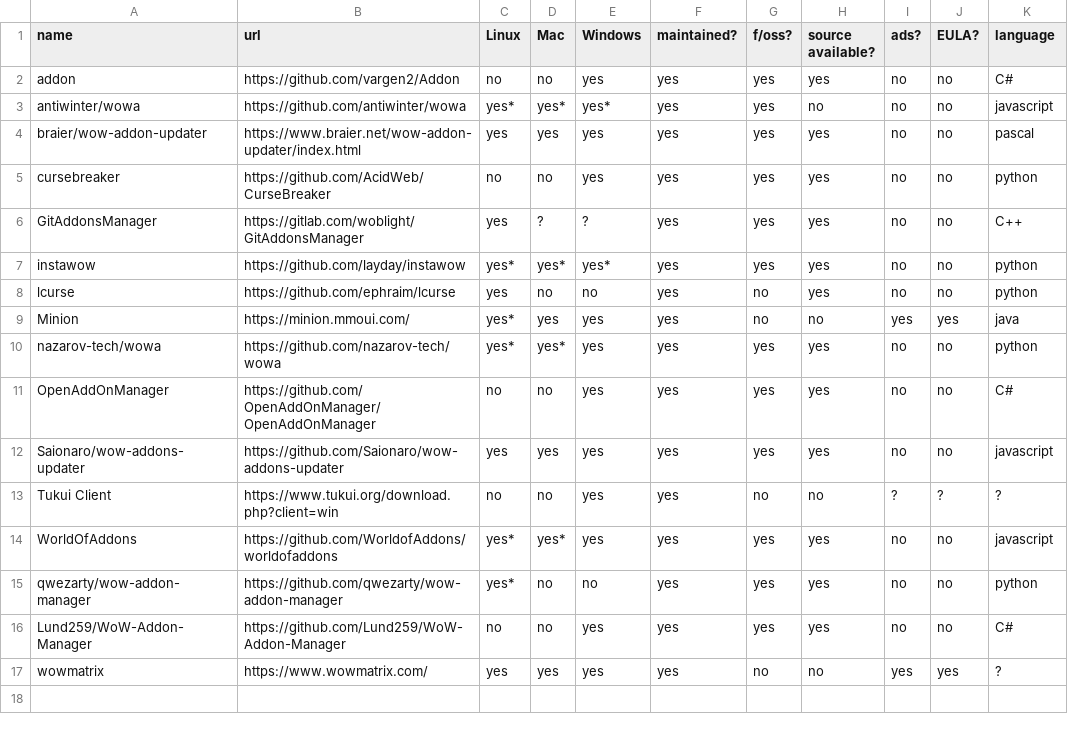
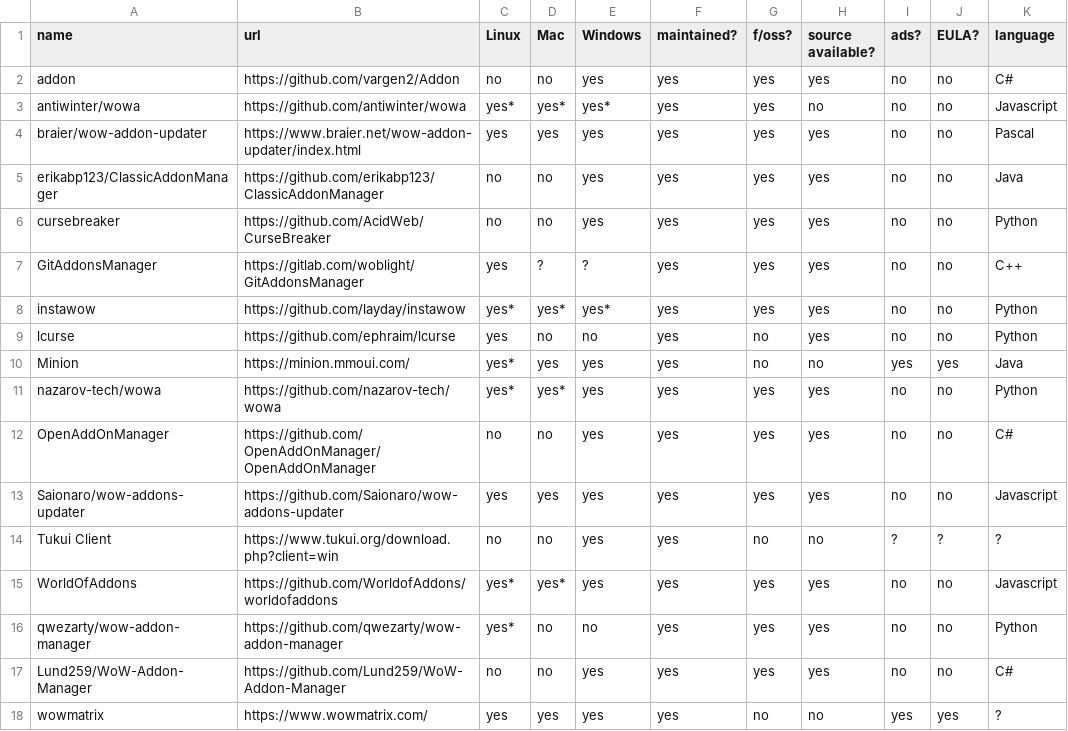
Before and after one commit to ogri-la/strongbox, a CSV file: comrades.csv, drawn as a sheet.

Commit message:
adds erikabp123/ClassicAddonManager to list of comrades

```diff
--- a/comrades.csv
+++ b/comrades.csv
@@ -2,15 +2,16 @@ name,url,Linux,Mac,Windows,maintained?,f/oss?,source available?,ads?,EULA?,langu
 addon,https://github.com/vargen2/Addon,no,no,yes,yes,yes,yes,no,no,C#
-antiwinter/wowa,https://github.com/antiwinter/wowa,yes*,yes*,yes*,yes,yes,no,no,no,javascript
-braier/wow-addon-updater,https://www.braier.net/wow-addon-updater/index.html,yes,yes,yes,yes,yes,yes,no,no,pascal
-cursebreaker,https://github.com/AcidWeb/CurseBreaker,no,no,yes,yes,yes,yes,no,no,python
+antiwinter/wowa,https://github.com/antiwinter/wowa,yes*,yes*,yes*,yes,yes,no,no,no,Javascript
+braier/wow-addon-updater,https://www.braier.net/wow-addon-updater/index.html,yes,yes,yes,yes,yes,yes,no,no,Pascal
+erikabp123/ClassicAddonManager,https://github.com/erikabp123/ClassicAddonManager,no,no,yes,yes,yes,yes,no,no,Java
+cursebreaker,https://github.com/AcidWeb/CurseBreaker,no,no,yes,yes,yes,yes,no,no,Python
 GitAddonsManager,https://gitlab.com/woblight/GitAddonsManager,yes,?,?,yes,yes,yes,no,no,C++
-instawow,https://github.com/layday/instawow,yes*,yes*,yes*,yes,yes,yes,no,no,python
-lcurse,https://github.com/ephraim/lcurse,yes,no,no,yes,no,yes,no,no,python
-Minion,https://minion.mmoui.com/,yes*,yes,yes,yes,no,no,yes,yes,java
-nazarov-tech/wowa,https://github.com/nazarov-tech/wowa,yes*,yes*,yes,yes,yes,yes,no,no,python
+instawow,https://github.com/layday/instawow,yes*,yes*,yes*,yes,yes,yes,no,no,Python
+lcurse,https://github.com/ephraim/lcurse,yes,no,no,yes,no,yes,no,no,Python
+Minion,https://minion.mmoui.com/,yes*,yes,yes,yes,no,no,yes,yes,Java
+nazarov-tech/wowa,https://github.com/nazarov-tech/wowa,yes*,yes*,yes,yes,yes,yes,no,no,Python
 OpenAddOnManager,https://github.com/OpenAddOnManager/OpenAddOnManager,no,no,yes,yes,yes,yes,no,no,C#
-Saionaro/wow-addons-updater,https://github.com/Saionaro/wow-addons-updater,yes,yes,yes,yes,yes,yes,no,no,javascript
+Saionaro/wow-addons-updater,https://github.com/Saionaro/wow-addons-updater,yes,yes,yes,yes,yes,yes,no,no,Javascript
 Tukui Client,https://www.tukui.org/download.php?client=win,no,no,yes,yes,no,no,?,?,?
-WorldOfAddons,https://github.com/WorldofAddons/worldofaddons,yes*,yes*,yes,yes,yes,yes,no,no,javascript
-qwezarty/wow-addon-manager,https://github.com/qwezarty/wow-addon-manager,yes*,no,no,yes,yes,yes,no,no,python
+WorldOfAddons,https://github.com/WorldofAddons/worldofaddons,yes*,yes*,yes,yes,yes,yes,no,no,Javascript
+qwezarty/wow-addon-manager,https://github.com/qwezarty/wow-addon-manager,yes*,no,no,yes,yes,yes,no,no,Python
 Lund259/WoW-Addon-Manager,https://github.com/Lund259/WoW-Addon-Manager,no,no,yes,yes,yes,yes,no,no,C#
```
Also changed, not shown: 1 other file.
